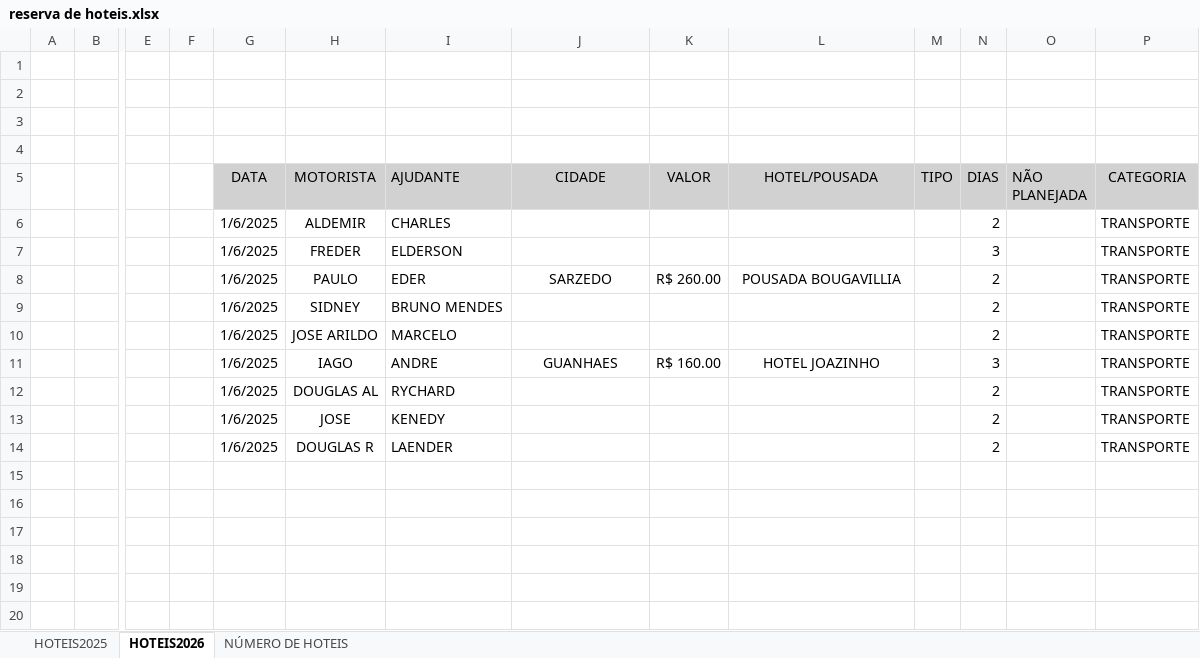
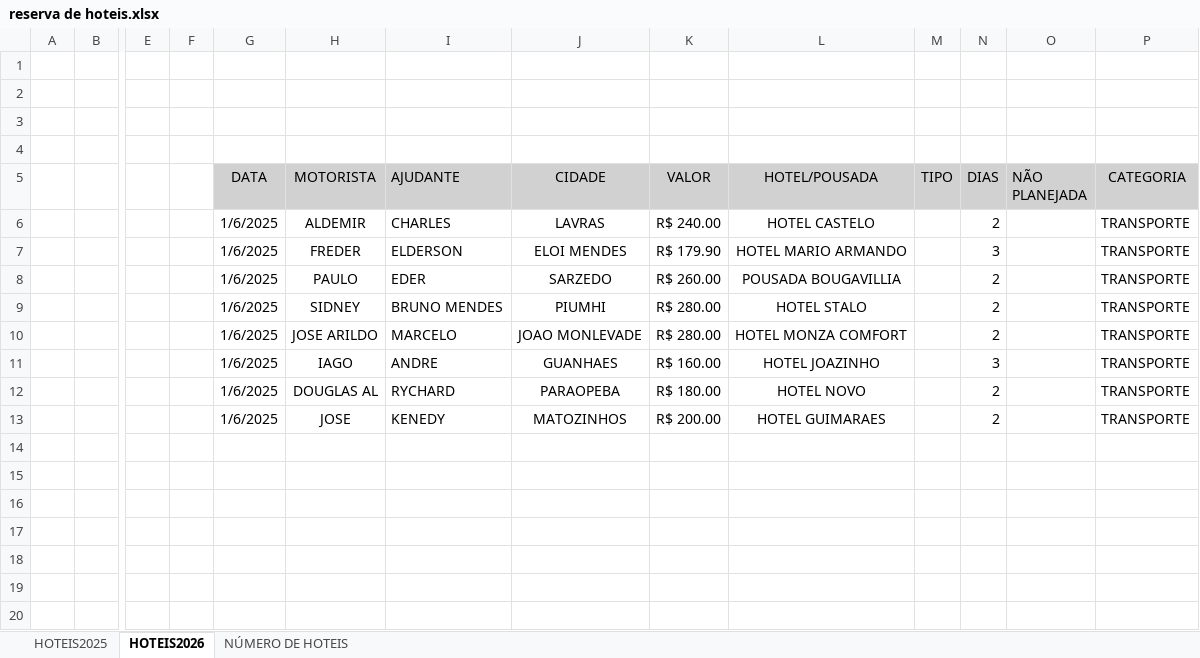
Before and after one commit to jhonnyoraculos/dashboard, an Excel workbook: data/reserva de hoteis.xlsx, sheet HOTEIS2026, drawn as a sheet; only a part is shown, gaps mark what is left out; values as stored, in another font and other column widths than the file's, no borders; rows hold the shown columns only; the diff names each change by its address in the sheet, - before the commit and + after, or states it on an @@ line.

```diff
--- a/data/reserva de hoteis.xlsx (sheet HOTEIS2026)
+++ b/data/reserva de hoteis.xlsx (sheet HOTEIS2026)
-J6 (CIDADE): (empty)
+J6 (CIDADE): LAVRAS
-K6 (VALOR): (empty)
+K6 (VALOR): R$ 240.00
-L6 (HOTEL/POUSADA): (empty)
+L6 (HOTEL/POUSADA): HOTEL CASTELO
-J7 (CIDADE): (empty)
+J7 (CIDADE): ELOI MENDES
-K7 (VALOR): (empty)
+K7 (VALOR): R$ 179.90
-L7 (HOTEL/POUSADA): (empty)
+L7 (HOTEL/POUSADA): HOTEL MARIO ARMANDO
-J9 (CIDADE): (empty)
+J9 (CIDADE): PIUMHI
-K9:K10 (VALOR): (empty)
+K9:K10 (VALOR): R$ 280.00
-L9 (HOTEL/POUSADA): (empty)
+L9 (HOTEL/POUSADA): HOTEL STALO
-J10 (CIDADE): (empty)
+J10 (CIDADE): JOAO MONLEVADE
-L10 (HOTEL/POUSADA): (empty)
+L10 (HOTEL/POUSADA): HOTEL MONZA COMFORT
-J12 (CIDADE): (empty)
+J12 (CIDADE): PARAOPEBA
-K12 (VALOR): (empty)
+K12 (VALOR): R$ 180.00
-L12 (HOTEL/POUSADA): (empty)
+L12 (HOTEL/POUSADA): HOTEL NOVO
-J13 (CIDADE): (empty)
+J13 (CIDADE): MATOZINHOS
-K13 (VALOR): (empty)
+K13 (VALOR): R$ 200.00
-L13 (HOTEL/POUSADA): (empty)
+L13 (HOTEL/POUSADA): HOTEL GUIMARAES
-row 14:  |  |  |  | 1/6/2025 | DOUGLAS R | LAENDER |  |  |  |  | 2 |  | TRANSPORTE
+row 14: (empty)
```
Also changed, not shown: sheet HOTEIS2025, hidden cells, 1 other file.
